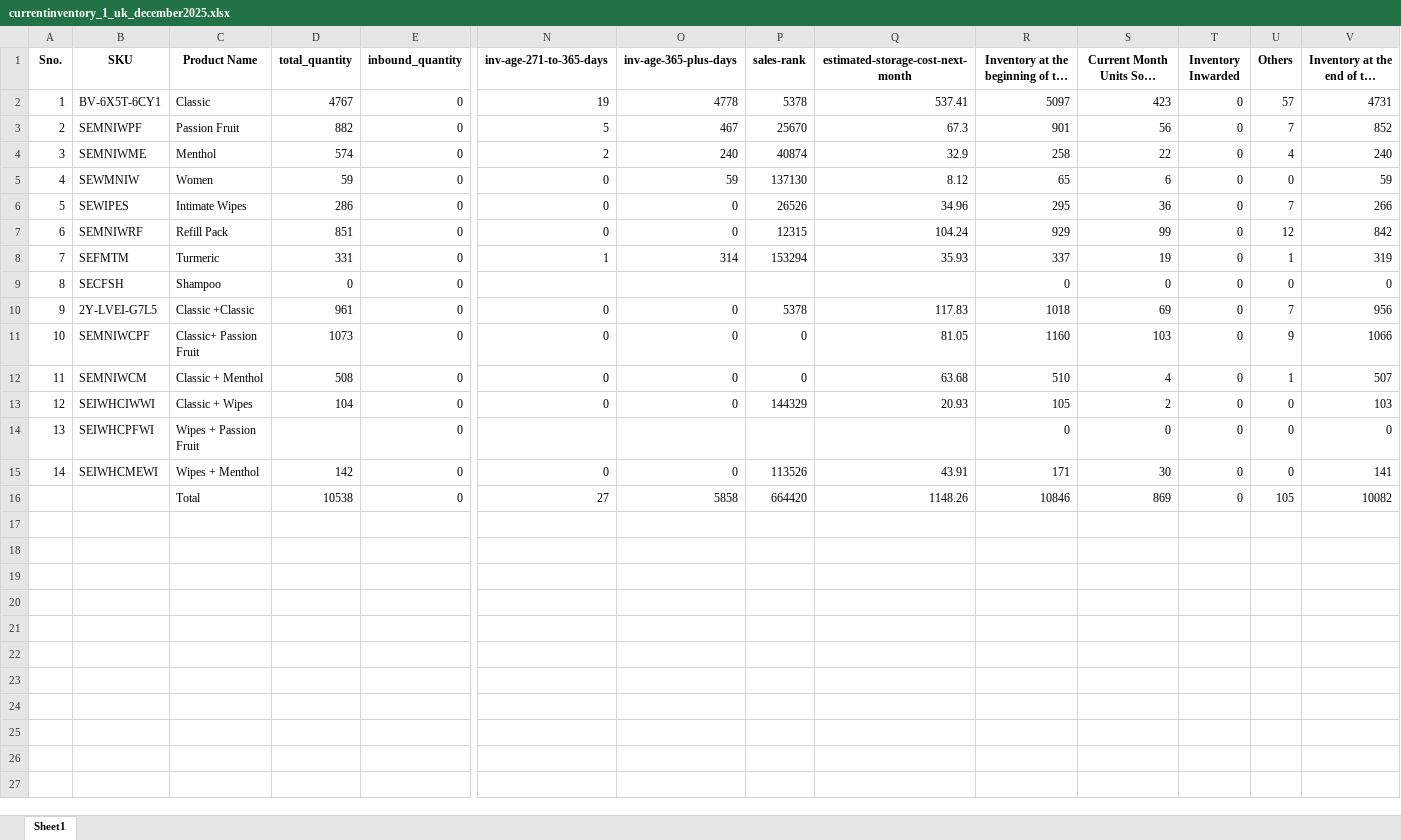
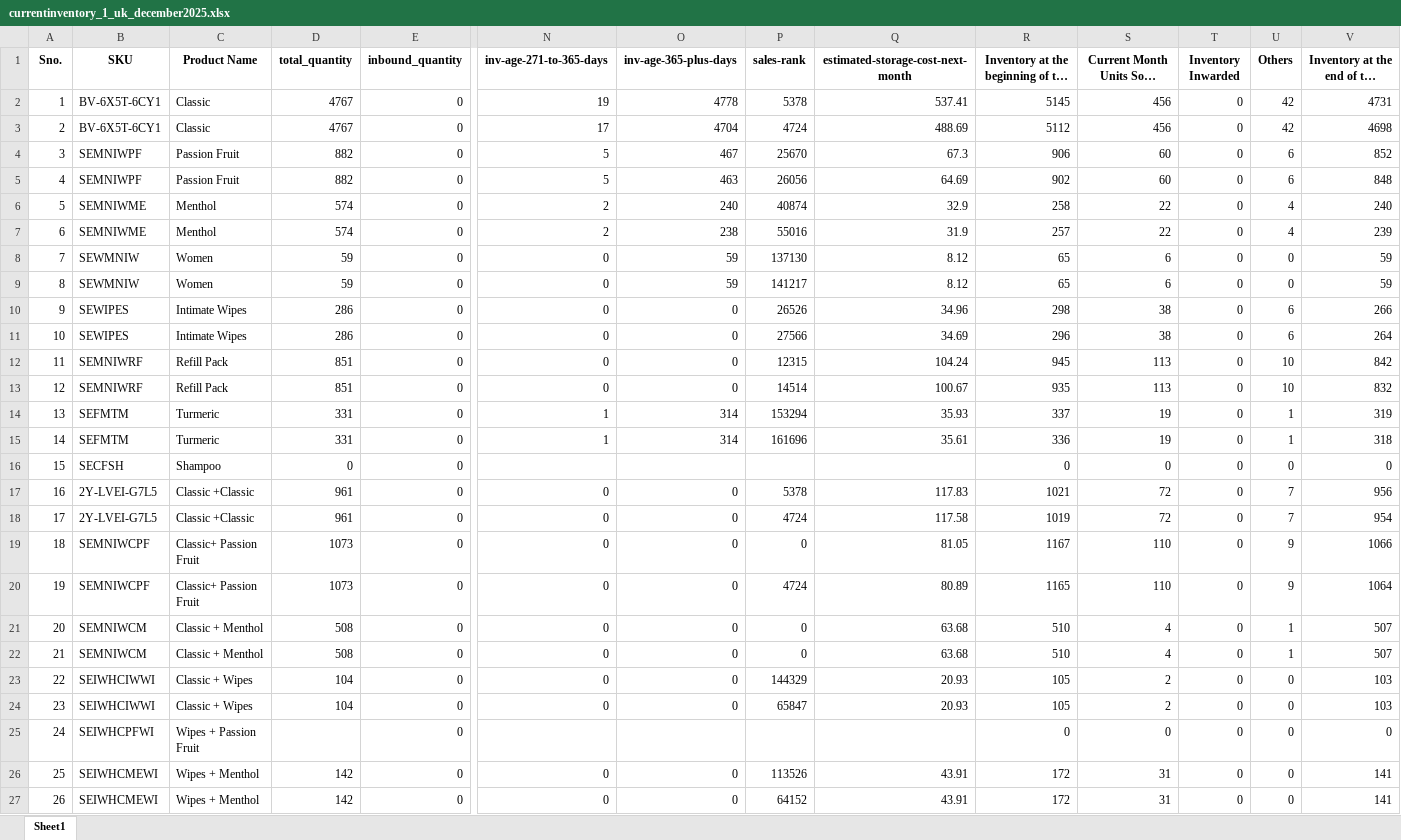
Before and after one commit to frontenddeveloper-lab/Phormula-tool, an Excel workbook: backend/uploads/currentinventory_1_uk_december2025.xlsx, sheet Sheet1, drawn as a sheet; only a part is shown, gaps mark what is left out; long unchanged cells end in …; values as stored, in another font and other column widths than the file's, no borders; removed rows and columns are numbered as before the commit, all else as after; rows hold the shown columns only; the diff covers the shown part only; the diff names each change by its address in the sheet, - before the commit and + after, or states it on an @@ line.

```diff
--- a/backend/uploads/currentinventory_1_uk_december2025.xlsx (sheet Sheet1)
+++ b/backend/uploads/currentinventory_1_uk_december2025.xlsx (sheet Sheet1)
-R2: 5097
+R2: 5145
-S2: 423
+S2: 456
-U2 (Others): 57
+U2 (Others): 42
+row 3: 2 | BV-6X5T-6CY1 | Classic | 4767 | 0 | 17 | 4704 | 4724 | 488.69 | 5112 | 456 | 0 | 42 | 4698
@@ column A (Sno.) renumbered between rows 4 and 26 @@
-R4: 901
+R4: 906
-S4: 56
+S4: 60
-U4 (Others): 7
+U4 (Others): 6
+row 5: 4 | SEMNIWPF | Passion Fruit | 882 | 0 | 5 | 463 | 26056 | 64.69 | 902 | 60 | 0 | 6 | 848
+row 7: 6 | SEMNIWME | Menthol | 574 | 0 | 2 | 238 | 55016 | 31.9 | 257 | 22 | 0 | 4 | 239
+row 9: 8 | SEWMNIW | Women | 59 | 0 | 0 | 59 | 141217 | 8.12 | 65 | 6 | 0 | 0 | 59
-R10: 295
+R10: 298
-S10: 36
+S10: 38
-U10 (Others): 7
+U10 (Others): 6
+row 11: 10 | SEWIPES | Intimate Wipes | 286 | 0 | 0 | 0 | 27566 | 34.69 | 296 | 38 | 0 | 6 | 264
-R12: 929
+R12: 945
-S12: 99
+S12: 113
-U12 (Others): 12
+U12 (Others): 10
+row 13: 12 | SEMNIWRF | Refill Pack | 851 | 0 | 0 | 0 | 14514 | 100.67 | 935 | 113 | 0 | 10 | 832
+row 15: 14 | SEFMTM | Turmeric | 331 | 0 | 1 | 314 | 161696 | 35.61 | 336 | 19 | 0 | 1 | 318
-R17: 1018
+R17: 1021
-S17: 69
+S17: 72
+row 18: 17 | 2Y-LVEI-G7L5 | Classic +Classic | 961 | 0 | 0 | 0 | 4724 | 117.58 | 1019 | 72 | 0 | 7 | 954
-R19: 1160
+R19: 1167
-S19: 103
+S19: 110
+row 20: 19 | SEMNIWCPF | Classic+ Passion Fruit | 1073 | 0 | 0 | 0 | 4724 | 80.89 | 1165 | 110 | 0 | 9 | 1064
+row 22: 21 | SEMNIWCM | Classic + Menthol | 508 | 0 | 0 | 0 | 0 | 63.68 | 510 | 4 | 0 | 1 | 507
+row 24: 23 | SEIWHCIWWI | Classic + Wipes | 104 | 0 | 0 | 0 | 65847 | 20.93 | 105 | 2 | 0 | 0 | 103
-R26: 171
+R26: 172
-S26: 30
+S26: 31
-row 16:  |  | Total | 10538 | 0 | 27 | 5858 | 664420 | 1148.26 | 10846 | 869 | 0 | 105 | 10082
+row 27: 26 | SEIWHCMEWI | Wipes + Menthol | 142 | 0 | 0 | 0 | 64152 | 43.91 | 172 | 31 | 0 | 0 | 141
```
Also changed, not shown: 1 added row elsewhere in this sheet, 14 other files.
